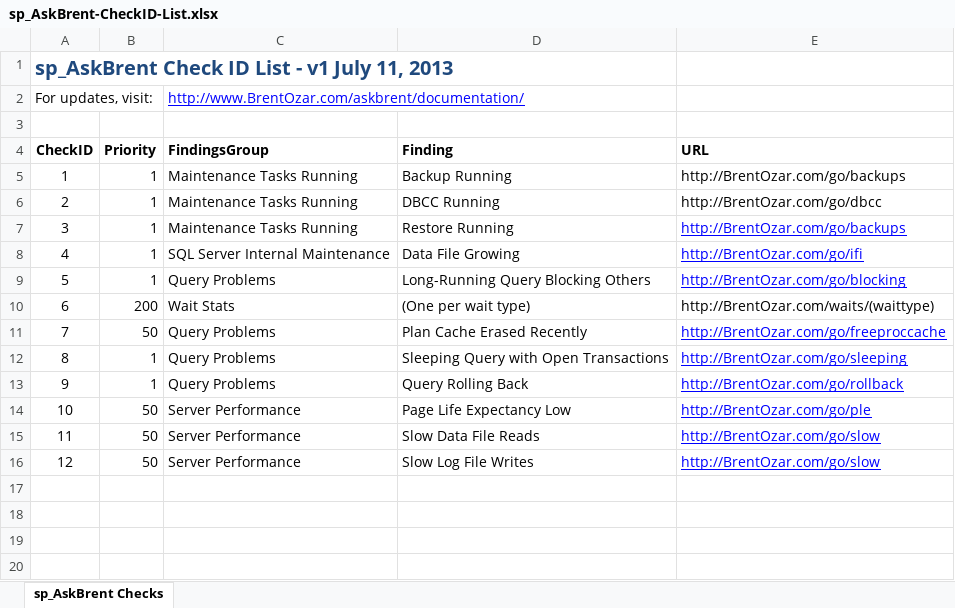
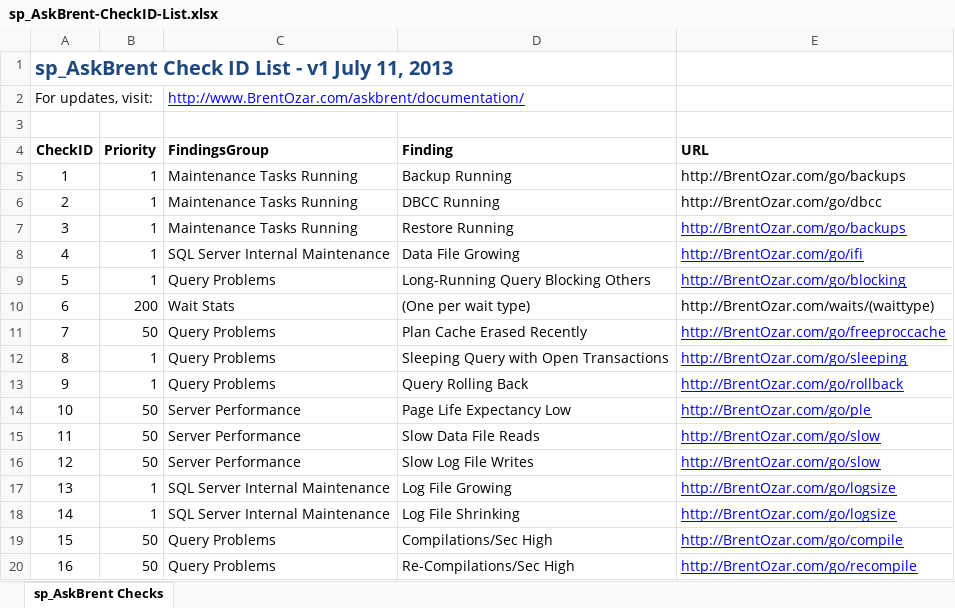
Before and after one commit to BrentOzarULTD/SQL-Server-First-Responder-Kit, an Excel workbook: sp_AskBrent/sp_AskBrent-CheckID-List.xlsx, sheet sp_AskBrent Checks, drawn as a sheet; values as stored, in another font and other column widths than the file's, no borders; the diff names each change by its address in the sheet, - before the commit and + after, or states it on an @@ line.

Commit message:
Adding Perfmon checks, tuning under load at Stack

```diff
--- a/sp_AskBrent/sp_AskBrent-CheckID-List.xlsx (sheet sp_AskBrent Checks)
+++ b/sp_AskBrent/sp_AskBrent-CheckID-List.xlsx (sheet sp_AskBrent Checks)
+row 17: 13 | 1 | SQL Server Internal Maintenance | Log File Growing | http://BrentOzar.com/go/logsize
+row 18: 14 | 1 | SQL Server Internal Maintenance | Log File Shrinking | http://BrentOzar.com/go/logsize
+row 19: 15 | 50 | Query Problems | Compilations/Sec High | http://BrentOzar.com/go/compile
+row 20: 16 | 50 | Query Problems | Re-Compilations/Sec High | http://BrentOzar.com/go/recompile
```
Also changed, not shown: 1 other file.
